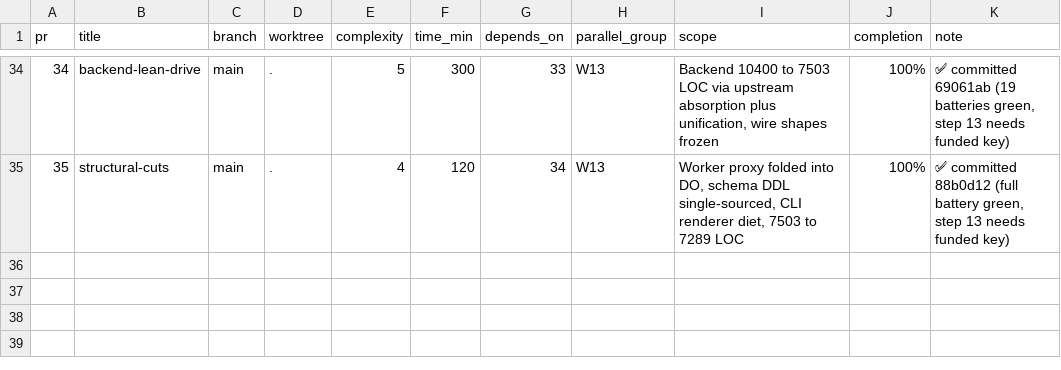
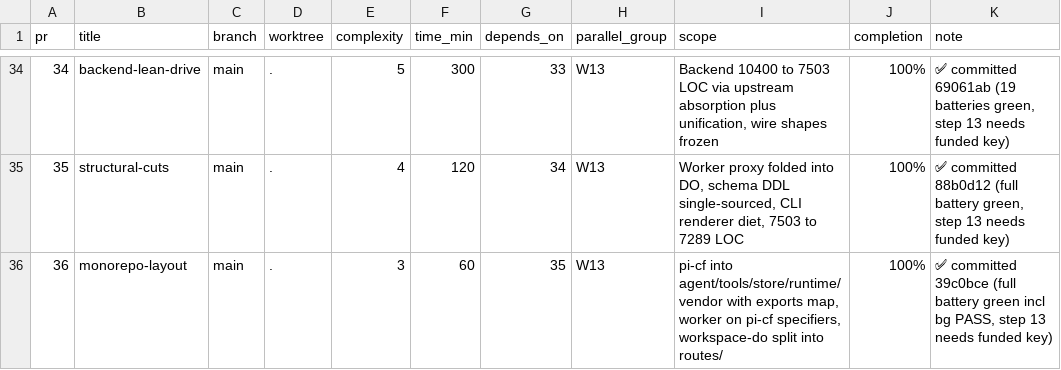
Before and after one commit to keyurbodar/pi-do, a TSV file: pr.tsv, drawn as a sheet; only a part is shown, gaps mark what is left out.

Commit message:
PR36 queue entry: monorepo layout

```diff
--- a/pr.tsv
+++ b/pr.tsv
@@ -35 +35,2 @@ pr	title	branch	worktree	complexity	time_min	depends_on	parallel_group	scope	com
 35	structural-cuts	main	.	4	120	34	W13	Worker proxy folded into DO, schema DDL single-sourced, CLI renderer diet, 7503 to 7289 LOC	100%	✅ committed 88b0d12 (full battery green, step 13 needs funded key)
+36	monorepo-layout	main	.	3	60	35	W13	pi-cf into agent/tools/store/runtime/vendor with exports map, worker on pi-cf specifiers, workspace-do split into routes/	100%	✅ committed 39c0bce (full battery green incl bg PASS, step 13 needs funded key)
```
Also changed, not shown: 1 other file.
